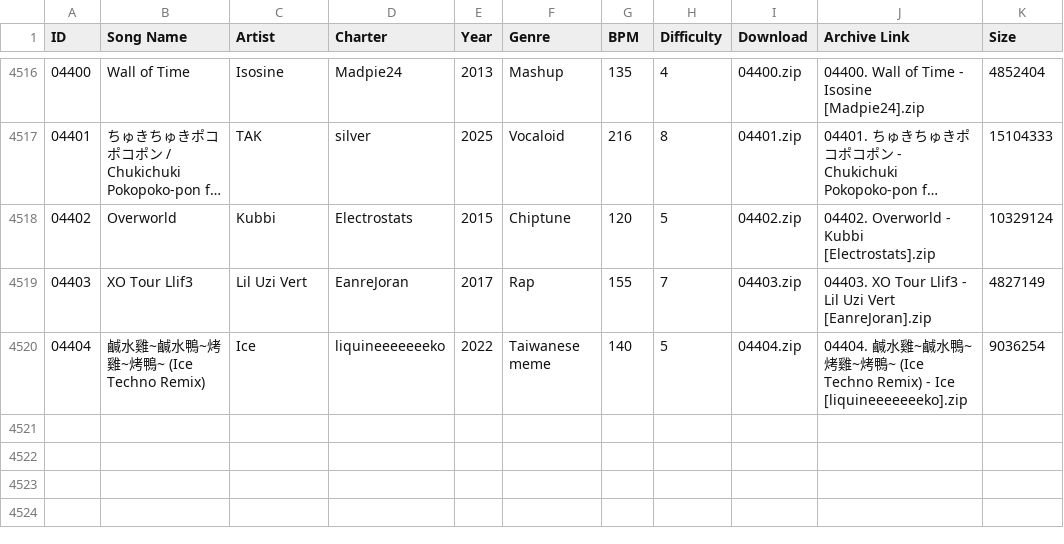
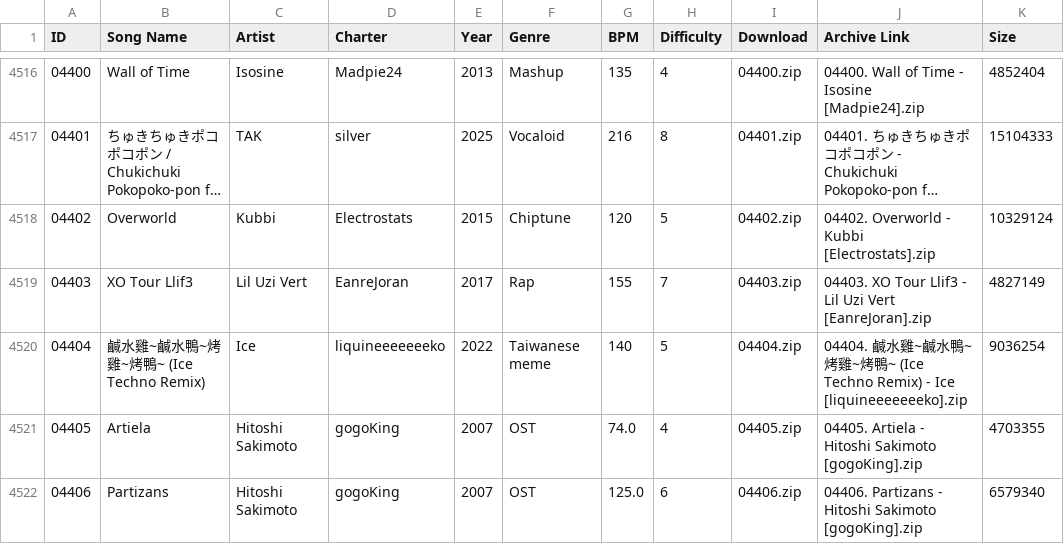
Before and after one commit to tc-mods/TromboneDB, a CSV file: docs/data/db.csv, drawn as a sheet; only a part is shown, gaps mark what is left out; long unchanged cells end in …; the diff names each change by its address in the sheet, - before the commit and + after, or states it on an @@ line.

```diff
--- a/docs/data/db.csv
+++ b/docs/data/db.csv
+row 4521: 04405 | Artiela | Hitoshi Sakimoto | gogoKing | 2007 | OST | 74.0 | 4 | 04405.zip | 04405. Artiela - Hitoshi Sakimoto [gogoKing].zip | 4703355
+row 4522: 04406 | Partizans | Hitoshi Sakimoto | gogoKing | 2007 | OST | 125.0 | 6 | 04406.zip | 04406. Partizans - Hitoshi Sakimoto [gogoKing].zip | 6579340
```
Also changed, not shown: 2 other files.
